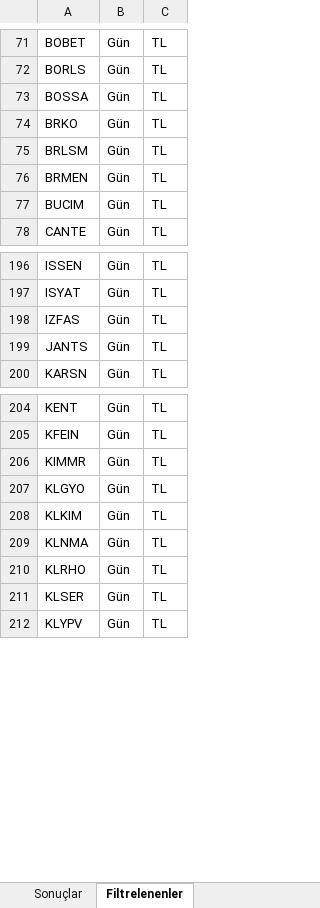
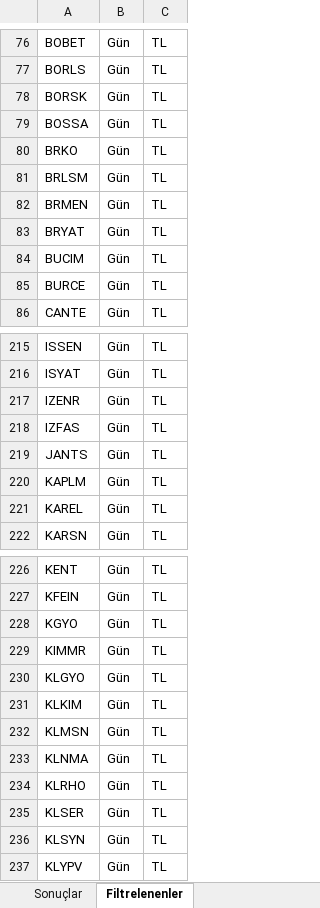
Before and after one commit to Ermana39/hoca-ile-borsa, an Excel workbook: app/borsa/gosterge-taramalari/data/Yükselis-trendi.xlsx, sheet Filtrelenenler, drawn as a sheet; only a part is shown, gaps mark what is left out; values as stored, in another font and other column widths than the file's, no borders; the diff covers the shown part only; the diff names each change by its address in the sheet, - before the commit and + after, or states it on an @@ line.

Commit message:
yaz

```diff
--- a/app/borsa/gosterge-taramalari/data/Yükselis-trendi.xlsx (sheet Filtrelenenler)
+++ b/app/borsa/gosterge-taramalari/data/Yükselis-trendi.xlsx (sheet Filtrelenenler)
+row 78: BORSK | Gün | TL
+row 83: BRYAT | Gün | TL
+row 85: BURCE | Gün | TL
+row 217: IZENR | Gün | TL
+row 220: KAPLM | Gün | TL
+row 221: KAREL | Gün | TL
+row 228: KGYO | Gün | TL
+row 232: KLMSN | Gün | TL
+row 236: KLSYN | Gün | TL
```
Also changed, not shown: 28 added rows elsewhere in this sheet, sheet Sonuçlar.
